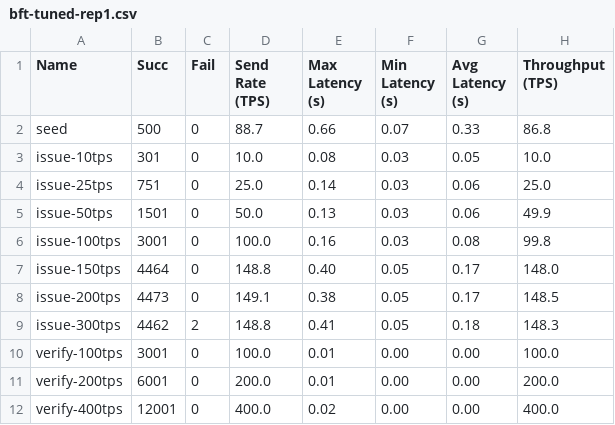
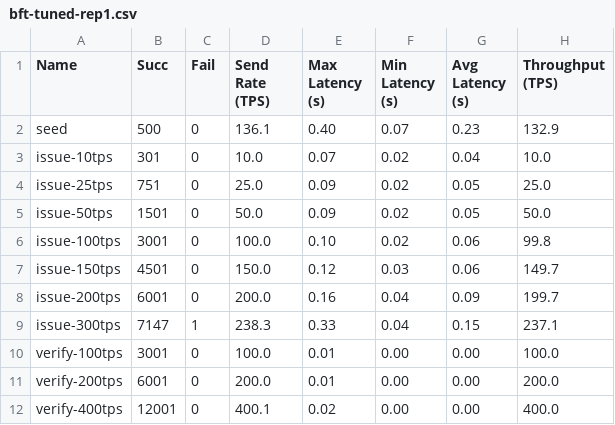
Before and after one commit to irfanrazanaqvi/bzt-id-experiments, a CSV file: data/fabric3/runs/bft-tuned-rep1.csv, drawn as a sheet; only a part is shown; the diff covers the shown part only.

```diff
--- a/data/fabric3/runs/bft-tuned-rep1.csv
+++ b/data/fabric3/runs/bft-tuned-rep1.csv
@@ -1,12 +1,12 @@
 Name,Succ,Fail,Send Rate (TPS),Max Latency (s),Min Latency (s),Avg Latency (s),Throughput (TPS)
-seed,500,0,88.7,0.66,0.07,0.33,86.8
-issue-10tps,301,0,10.0,0.08,0.03,0.05,10.0
-issue-25tps,751,0,25.0,0.14,0.03,0.06,25.0
-issue-50tps,1501,0,50.0,0.13,0.03,0.06,49.9
-issue-100tps,3001,0,100.0,0.16,0.03,0.08,99.8
-issue-150tps,4464,0,148.8,0.40,0.05,0.17,148.0
-issue-200tps,4473,0,149.1,0.38,0.05,0.17,148.5
-issue-300tps,4462,2,148.8,0.41,0.05,0.18,148.3
+seed,500,0,136.1,0.40,0.07,0.23,132.9
+issue-10tps,301,0,10.0,0.07,0.02,0.04,10.0
+issue-25tps,751,0,25.0,0.09,0.02,0.05,25.0
+issue-50tps,1501,0,50.0,0.09,0.02,0.05,50.0
+issue-100tps,3001,0,100.0,0.10,0.02,0.06,99.8
+issue-150tps,4501,0,150.0,0.12,0.03,0.06,149.7
+issue-200tps,6001,0,200.0,0.16,0.04,0.09,199.7
+issue-300tps,7147,1,238.3,0.33,0.04,0.15,237.1
 verify-100tps,3001,0,100.0,0.01,0.00,0.00,100.0
 verify-200tps,6001,0,200.0,0.01,0.00,0.00,200.0
-verify-400tps,12001,0,400.0,0.02,0.00,0.00,400.0
+verify-400tps,12001,0,400.1,0.02,0.00,0.00,400.0
```
Also changed, not shown: 20 edited cells elsewhere in this file, data/fabric3/fabric3_raft_vs_bft_summary.csv, data/fabric3/runs/bft-tuned-rep2.csv, 37 other files.
